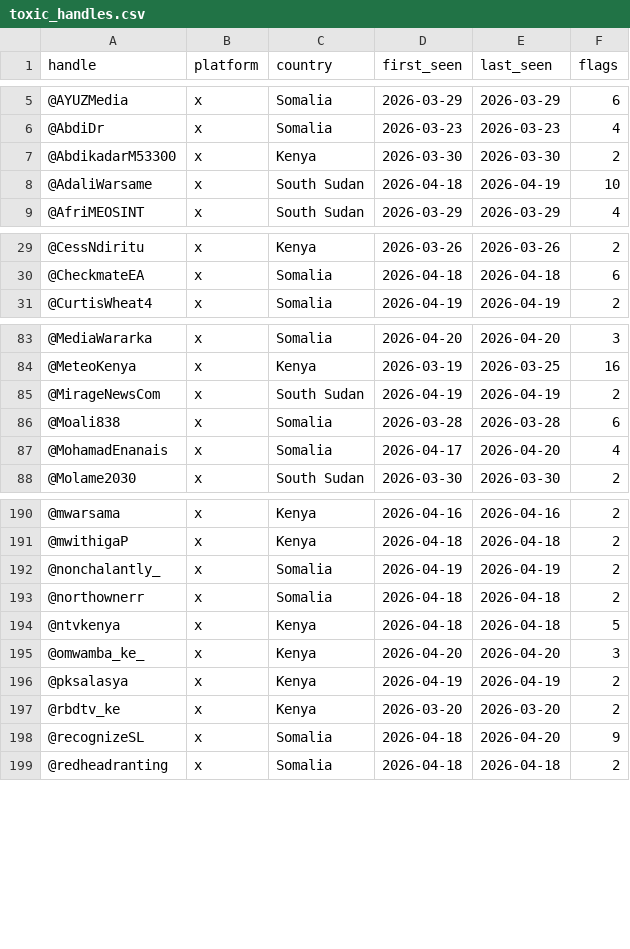
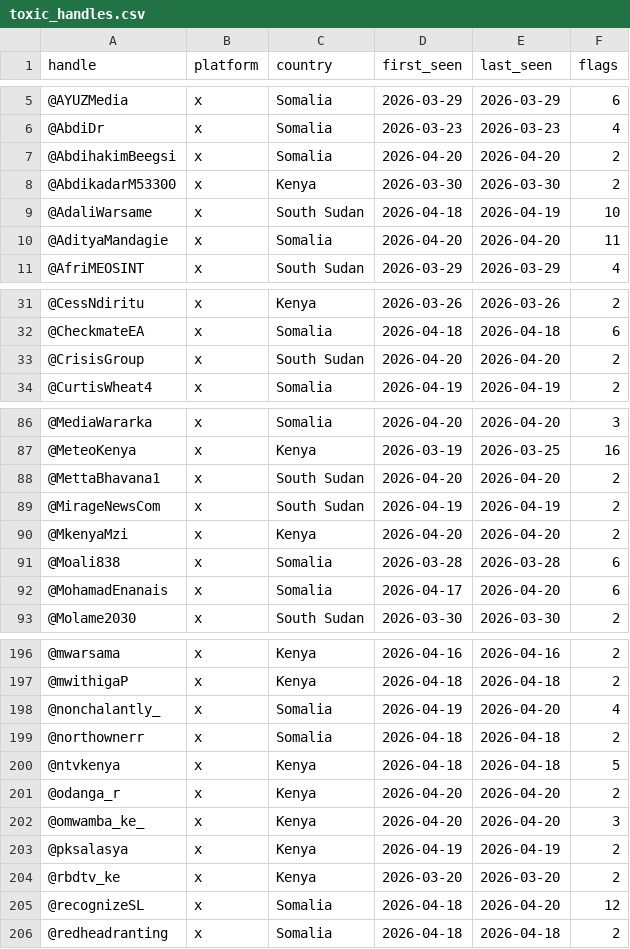
Before and after one commit to KSvend/IRIS, a CSV file: monitoring/autolearn/toxic_handles.csv, drawn as a sheet; only a part is shown, gaps mark what is left out; the diff covers the shown part only.

```diff
--- a/monitoring/autolearn/toxic_handles.csv
+++ b/monitoring/autolearn/toxic_handles.csv
@@ -6,4 +6,6 @@ handle,platform,country,first_seen,last_seen,flags
 @AbdiDr,x,Somalia,2026-03-23,2026-03-23,4
+@AbdihakimBeegsi,x,Somalia,2026-04-20,2026-04-20,2
 @AbdikadarM53300,x,Kenya,2026-03-30,2026-03-30,2
 @AdaliWarsame,x,South Sudan,2026-04-18,2026-04-19,10
+@AdityaMandagie,x,Somalia,2026-04-20,2026-04-20,11
 @AfriMEOSINT,x,South Sudan,2026-03-29,2026-03-29,4
@@ -30,2 +32,3 @@ handle,platform,country,first_seen,last_seen,flags
 @CheckmateEA,x,Somalia,2026-04-18,2026-04-18,6
+@CrisisGroup,x,South Sudan,2026-04-20,2026-04-20,2
 @CurtisWheat4,x,Somalia,2026-04-19,2026-04-19,2
@@ -84,5 +87,7 @@ handle,platform,country,first_seen,last_seen,flags
 @MeteoKenya,x,Kenya,2026-03-19,2026-03-25,16
+@MettaBhavana1,x,South Sudan,2026-04-20,2026-04-20,2
 @MirageNewsCom,x,South Sudan,2026-04-19,2026-04-19,2
+@MkenyaMzi,x,Kenya,2026-04-20,2026-04-20,2
 @Moali838,x,Somalia,2026-03-28,2026-03-28,6
-@MohamadEnanais,x,Somalia,2026-04-17,2026-04-20,4
+@MohamadEnanais,x,Somalia,2026-04-17,2026-04-20,6
 @Molame2030,x,South Sudan,2026-03-30,2026-03-30,2
@@ -191,5 +197,6 @@ handle,platform,country,first_seen,last_seen,flags
 @mwithigaP,x,Kenya,2026-04-18,2026-04-18,2
-@nonchalantly_,x,Somalia,2026-04-19,2026-04-19,2
+@nonchalantly_,x,Somalia,2026-04-19,2026-04-20,4
 @northownerr,x,Somalia,2026-04-18,2026-04-18,2
 @ntvkenya,x,Kenya,2026-04-18,2026-04-18,5
+@odanga_r,x,Kenya,2026-04-20,2026-04-20,2
 @omwamba_ke_,x,Kenya,2026-04-20,2026-04-20,3
@@ -197,3 +204,3 @@ handle,platform,country,first_seen,last_seen,flags
 @rbdtv_ke,x,Kenya,2026-03-20,2026-03-20,2
-@recognizeSL,x,Somalia,2026-04-18,2026-04-20,9
+@recognizeSL,x,Somalia,2026-04-18,2026-04-20,12
 @redheadranting,x,Somalia,2026-04-18,2026-04-18,2
```
Also changed, not shown: 1 added row and 23 edited cells elsewhere in this file, monitoring/autolearn/learned_keywords_hs.csv, monitoring/autolearn/narrative_discoveries.csv, 7 other files.
